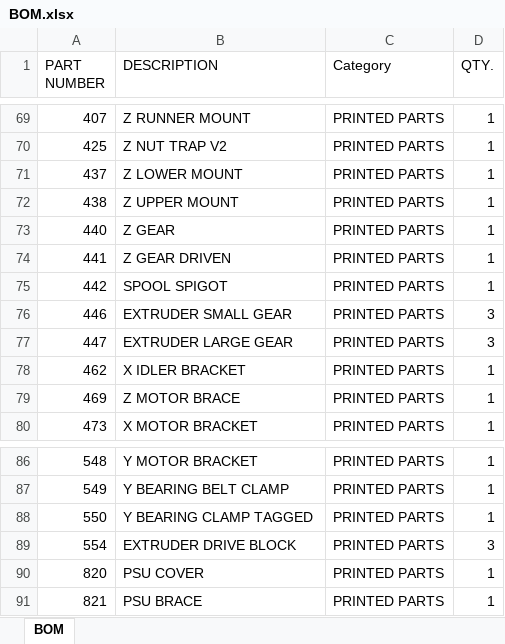
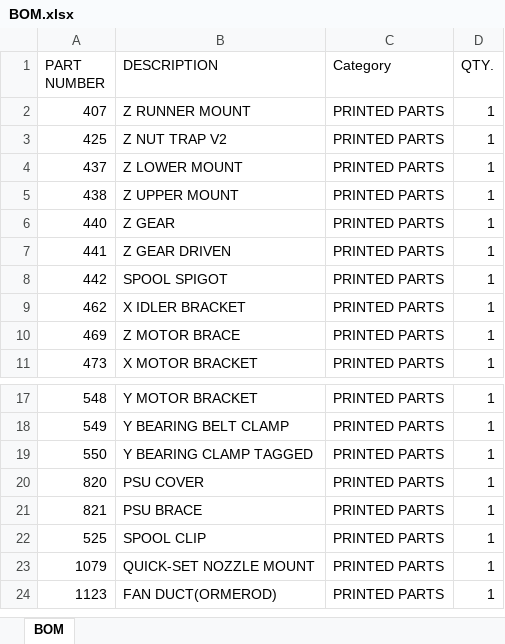
Before and after one commit to reprappro/Ormerod, an Excel workbook: BOM.xlsx, sheet BOM, drawn as a sheet; only a part is shown, gaps mark what is left out; values as stored, in another font and other column widths than the file's, no borders; removed rows and columns are numbered as before the commit, all else as after; the diff covers the shown part only; the diff names each change by its address in the sheet, - before the commit and + after, or states it on an @@ line.

Commit message:
Updated for 528.5
Extra holes in PCB insulator for bed clips
Ormerod now uses quickset nozzle as standard
Fan duct included in kit

```diff
--- a/BOM.xlsx (sheet BOM)
+++ b/BOM.xlsx (sheet BOM)
-row 76: 446 | EXTRUDER SMALL GEAR | PRINTED PARTS | 3
-row 77: 447 | EXTRUDER LARGE GEAR | PRINTED PARTS | 3
-row 89: 554 | EXTRUDER DRIVE BLOCK | PRINTED PARTS | 3
+row 22: 525 | SPOOL CLIP | PRINTED PARTS | 1
+row 23: 1079 | QUICK-SET NOZZLE MOUNT | PRINTED PARTS | 1
+row 24: 1123 | FAN DUCT(ORMEROD) | PRINTED PARTS | 1
```
Also changed, not shown: 67 removed rows elsewhere in this sheet, 22 other files.
